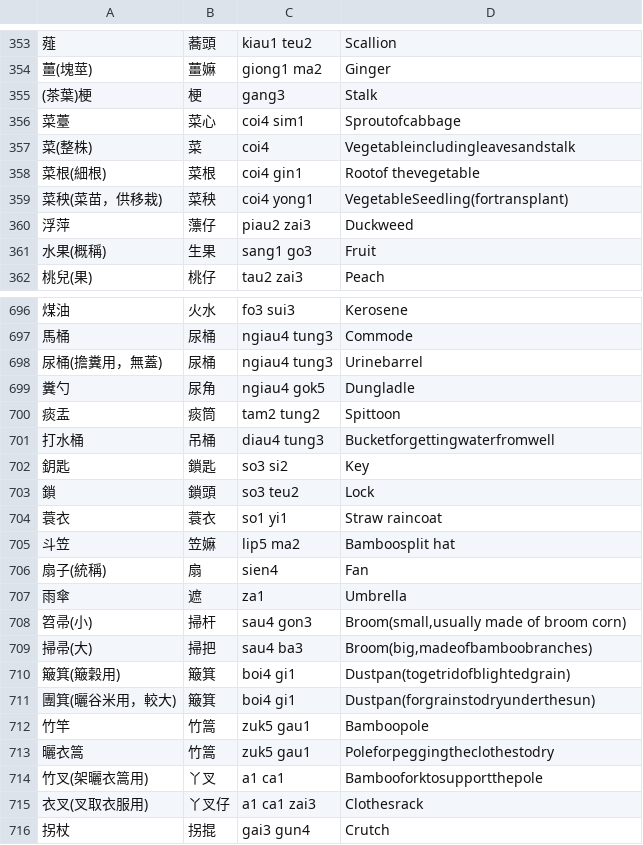
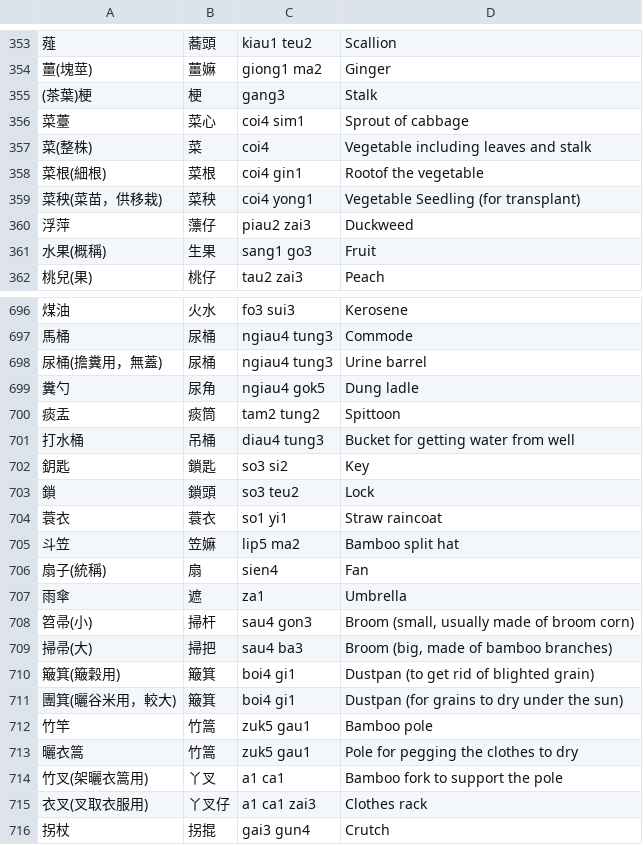
Before and after one commit to Hydramus/Hakka-Anki-Deck, a CSV file: Hakka Vocabulary.csv, drawn as a sheet; only a part is shown, gaps mark what is left out; the diff covers the shown part only.

Commit message:
fixed some typos and spelling and some definitions in both hakka and in English

```diff
--- a/Hakka Vocabulary.csv
+++ b/Hakka Vocabulary.csv
@@ -355,6 +355,6 @@
 (茶葉)梗,梗,gang3,Stalk
-菜薹,菜心,coi4 sim1,Sproutofcabbage
-菜(整株),菜,coi4,Vegetableincludingleavesandstalk
-菜根(細根),菜根,coi4 gin1,Rootof thevegetable
-菜秧(菜苗，供移栽),菜秧,coi4 yong1,VegetableSeedling(fortransplant)
+菜薹,菜心,coi4 sim1,Sprout of cabbage
+菜(整株),菜,coi4,Vegetable including leaves and stalk
+菜根(細根),菜根,coi4 gin1,Rootof the vegetable
+菜秧(菜苗，供移栽),菜秧,coi4 yong1,Vegetable Seedling (for transplant)
 浮萍,薸仔,piau2 zai3,Duckweed
@@ -697,6 +697,6 @@
 馬桶,尿桶,ngiau4 tung3,Commode
-尿桶(擔糞用，無蓋),尿桶,ngiau4 tung3,Urinebarrel
-糞勺,尿角,ngiau4 gok5,Dungladle
+尿桶(擔糞用，無蓋),尿桶,ngiau4 tung3,Urine barrel
+糞勺,尿角,ngiau4 gok5,Dung ladle
 痰盂,痰筒,tam2 tung2,Spittoon
-打水桶,吊桶,diau4 tung3,Bucketforgettingwaterfromwell
+打水桶,吊桶,diau4 tung3,Bucket for getting water from well
 鈅匙,鎖匙,so3 si2,Key
@@ -704,13 +704,13 @@
 蓑衣,蓑衣,so1 yi1,Straw raincoat
-斗笠,笠嫲,lip5 ma2,Bamboosplit hat
+斗笠,笠嫲,lip5 ma2,Bamboo split hat
 扇子(統稱),扇,sien4,Fan
 雨傘,遮,za1,Umbrella
-笤帚(小),掃杆,sau4 gon3,"Broom(small,usually made of broom corn)"
-掃帚(大),掃把,sau4 ba3,"Broom(big,madeofbamboobranches)"
-簸箕(簸穀用),簸箕,boi4 gi1,Dustpan(togetridofblightedgrain)
-團箕(曬谷米用，較大),簸箕,boi4 gi1,Dustpan(forgrainstodryunderthesun)
-竹竿,竹篙,zuk5 gau1,Bamboopole
-曬衣篙,竹篙,zuk5 gau1,Poleforpeggingtheclothestodry
-竹叉(架曬衣篙用),丫叉,a1 ca1,Bambooforktosupportthepole
-衣叉(叉取衣服用),丫叉仔,a1 ca1 zai3,Clothesrack
+笤帚(小),掃杆,sau4 gon3,"Broom (small, usually made of broom corn)"
+掃帚(大),掃把,sau4 ba3,"Broom (big, made of bamboo branches)"
+簸箕(簸穀用),簸箕,boi4 gi1,Dustpan (to get rid of blighted grain)
+團箕(曬谷米用，較大),簸箕,boi4 gi1,Dustpan (for grains to dry under the sun)
+竹竿,竹篙,zuk5 gau1,Bamboo pole
+曬衣篙,竹篙,zuk5 gau1,Pole for pegging the clothes to dry
+竹叉(架曬衣篙用),丫叉,a1 ca1,Bamboo fork to support the pole
+衣叉(叉取衣服用),丫叉仔,a1 ca1 zai3,Clothes rack
 拐杖,拐掍,gai3 gun4,Crutch
```
Also changed, not shown: 183 edited cells elsewhere in this file.
